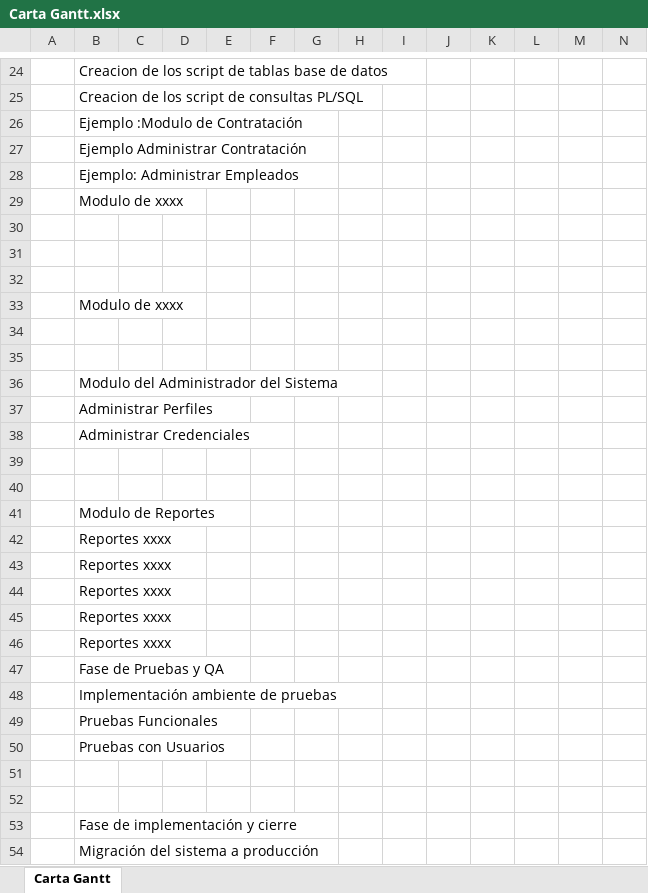
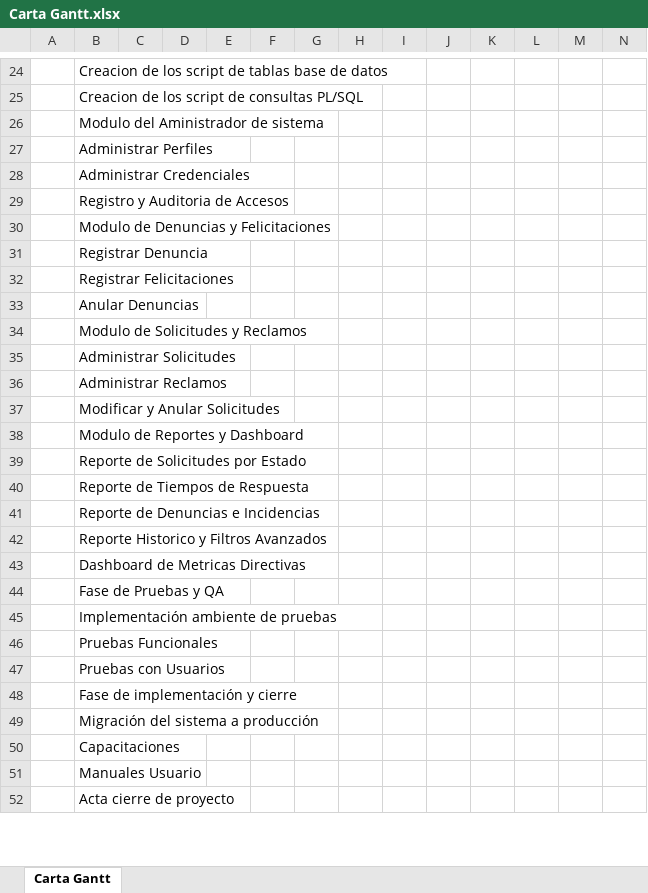
Before and after one commit to jpnr1208/CAPSTONE, an Excel workbook: Fase 1/Evidencias Grupales/Carta Gantt.xlsx, sheet Carta Gantt, drawn as a sheet; only a part is shown, gaps mark what is left out; the shorter side is filled out with more unchanged rows; values as stored, in another font and other column widths than the file's, no cell formats; charts and pictures not drawn; removed rows and columns are numbered as before the commit, all else as after; rows hold the shown columns only; the diff covers the shown part only; the diff names each change by its address in the sheet, - before the commit and + after, or states it on an @@ line.

```diff
--- a/Fase 1/Evidencias Grupales/Carta Gantt.xlsx (sheet Carta Gantt)
+++ b/Fase 1/Evidencias Grupales/Carta Gantt.xlsx (sheet Carta Gantt)
-B26: Ejemplo :Modulo de Contratación
+B26: Modulo del Aministrador de sistema
-row 27:  | Ejemplo Administrar Contratación
-row 28:  | Ejemplo: Administrar Empleados
-row 29:  | Modulo de xxxx
-row 30: (empty)
-row 31: (empty)
-row 32: (empty)
-row 33:  | Modulo de xxxx
-row 34: (empty)
-row 35: (empty)
-row 36:  | Modulo del Administrador del Sistema
-B29: (empty)
+B29: Registro y Auditoria de Accesos
-B30: (empty)
+B30: Modulo de Denuncias y Felicitaciones
-B31: Modulo de Reportes
+B31: Registrar Denuncia
-B32: Reportes xxxx
+B32: Registrar Felicitaciones
-B33: Reportes xxxx
+B33: Anular Denuncias
-B34: Reportes xxxx
+B34: Modulo de Solicitudes y Reclamos
-B35: Reportes xxxx
+B35: Administrar Solicitudes
-B36: Reportes xxxx
+B36: Administrar Reclamos
+row 37:  | Modificar y Anular Solicitudes
+row 38:  | Modulo de Reportes y Dashboard
+row 39:  | Reporte de Solicitudes por Estado
+row 40:  | Reporte de Tiempos de Respuesta
+row 41:  | Reporte de Denuncias e Incidencias
+row 42:  | Reporte Historico y Filtros Avanzados
+row 43:  | Dashboard de Metricas Directivas
-row 51: (empty)
-row 52: (empty)
```
Also changed, not shown: 1 removed row and 6 edited cells elsewhere in this sheet, cell formats, Fase 1/Evidencias Grupales/Matriz EDT.xlsx, 26 other files.
